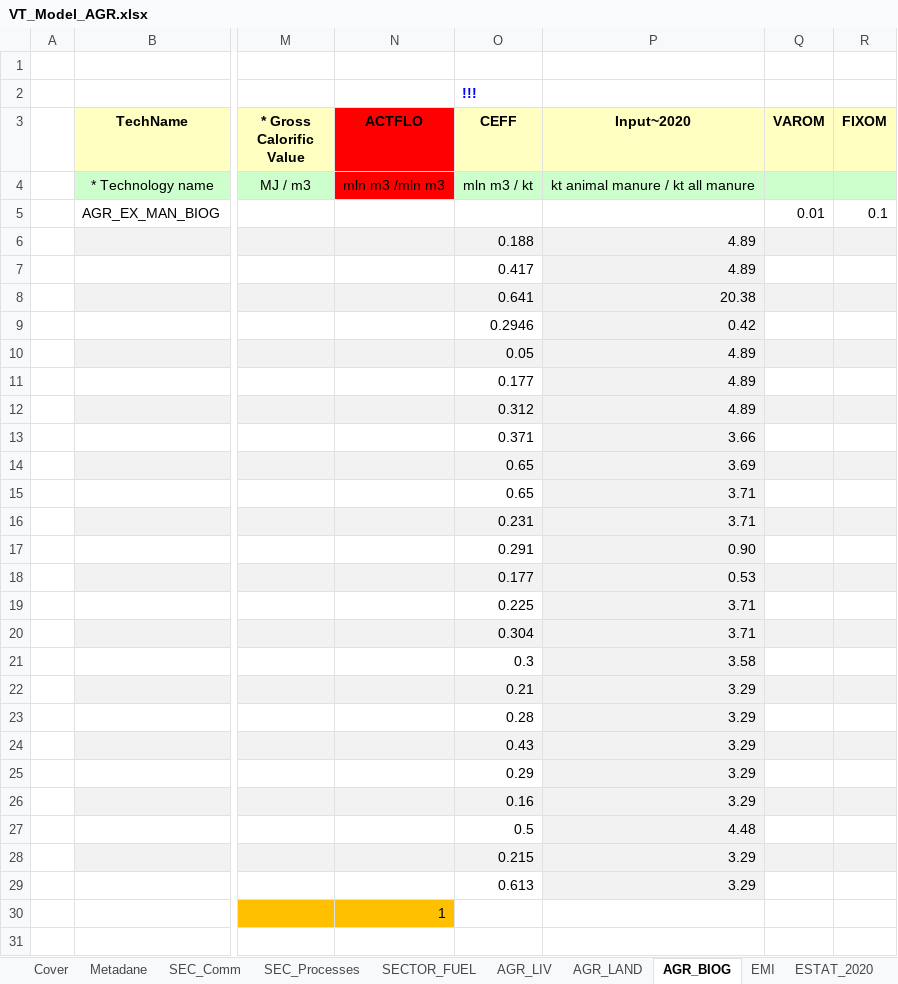
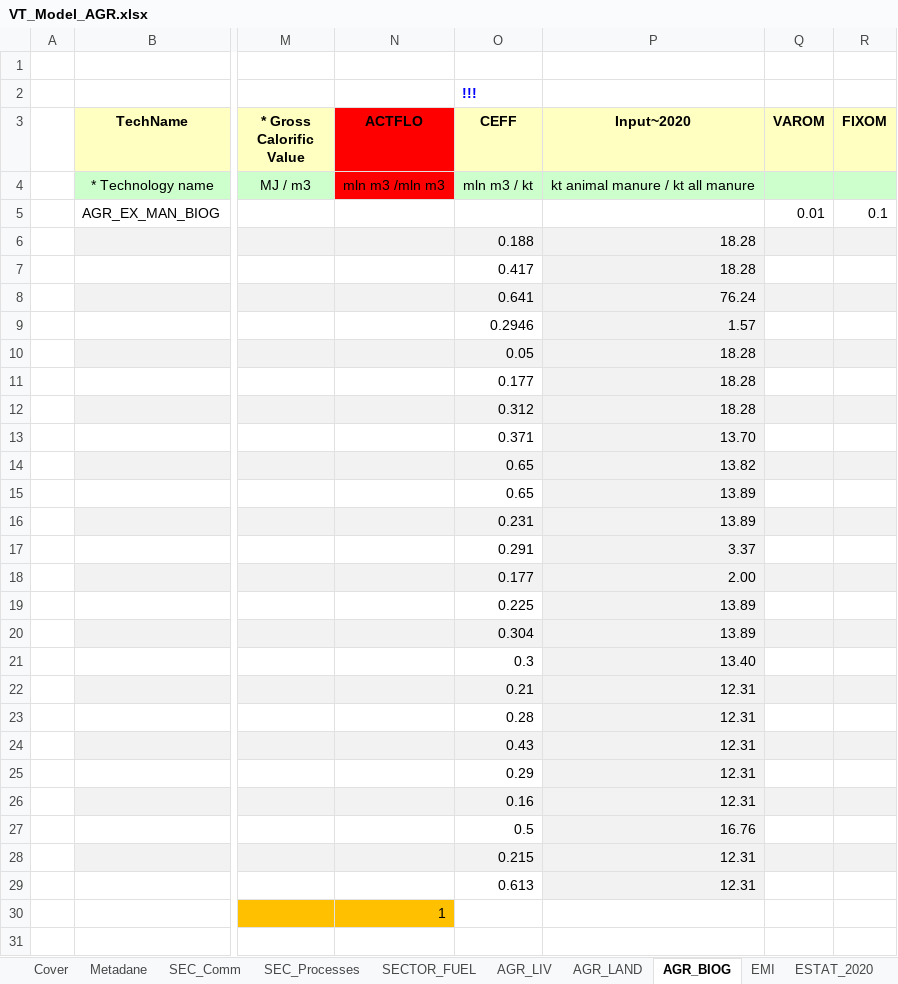
Before and after one commit to GBoron/Biogas, an Excel workbook: VT_Model_AGR.xlsx, sheet AGR_BIOG, drawn as a sheet; only a part is shown, gaps mark what is left out; values as stored, in another font and other column widths than the file's, no borders; charts and pictures not drawn; the diff names each change by its address in the sheet, - before the commit and + after, or states it on an @@ line.

Commit message:
Add files via upload

```diff
--- a/VT_Model_AGR.xlsx (sheet AGR_BIOG)
+++ b/VT_Model_AGR.xlsx (sheet AGR_BIOG)
-P6:P7 (Input~2020): 4.89
+P6:P7 (Input~2020): 18.28
-P8 (Input~2020): 20.38
+P8 (Input~2020): 76.24
-P9 (Input~2020): 0.42
+P9 (Input~2020): 1.57
-P10:P12 (Input~2020): 4.89
+P10:P12 (Input~2020): 18.28
-P13 (Input~2020): 3.66
+P13 (Input~2020): 13.70
-P14 (Input~2020): 3.69
+P14 (Input~2020): 13.82
-P15:P16 (Input~2020): 3.71
+P15:P16 (Input~2020): 13.89
-P17 (Input~2020): 0.90
+P17 (Input~2020): 3.37
-P18 (Input~2020): 0.53
+P18 (Input~2020): 2.00
-P19:P20 (Input~2020): 3.71
+P19:P20 (Input~2020): 13.89
-P21 (Input~2020): 3.58
+P21 (Input~2020): 13.40
-P22:P26 (Input~2020): 3.29
+P22:P26 (Input~2020): 12.31
-P27 (Input~2020): 4.48
+P27 (Input~2020): 16.76
-P28:P29 (Input~2020): 3.29
+P28:P29 (Input~2020): 12.31
```
